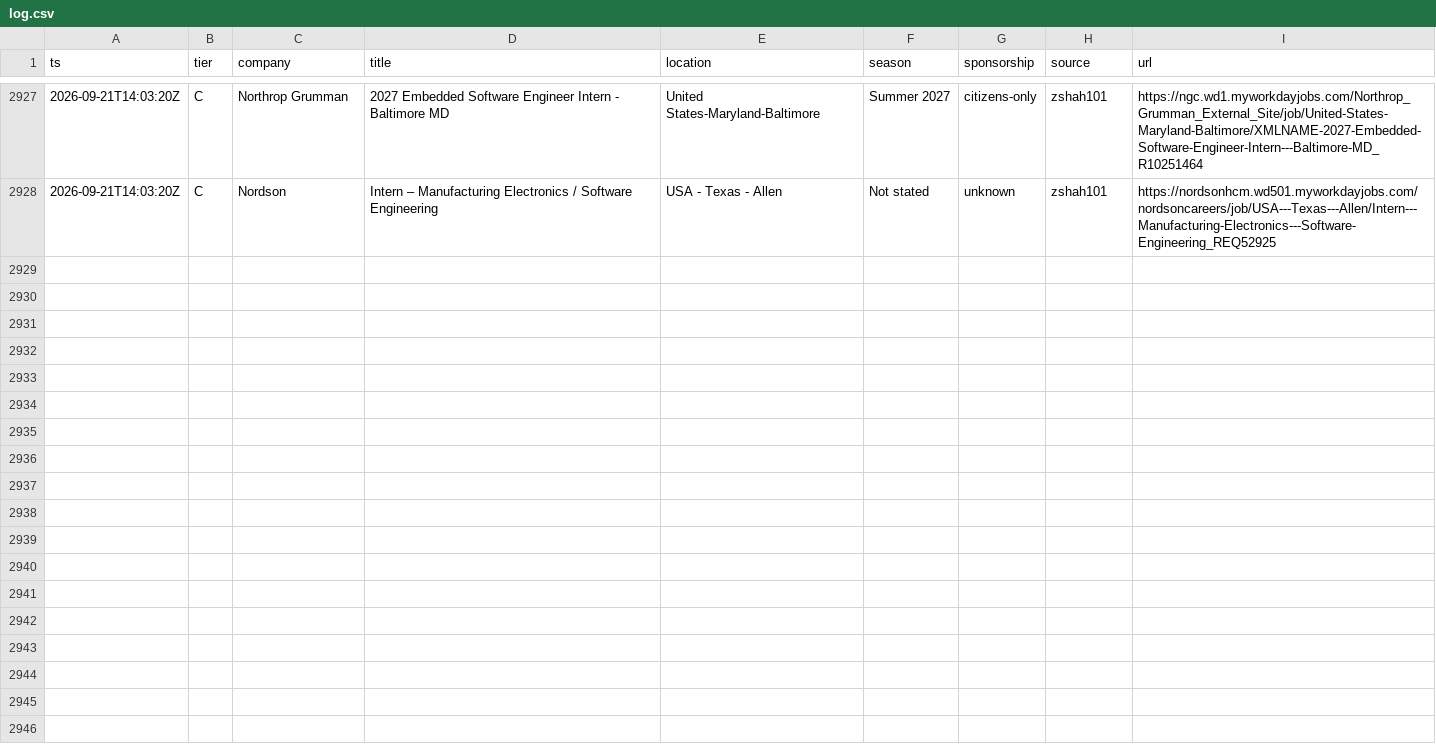
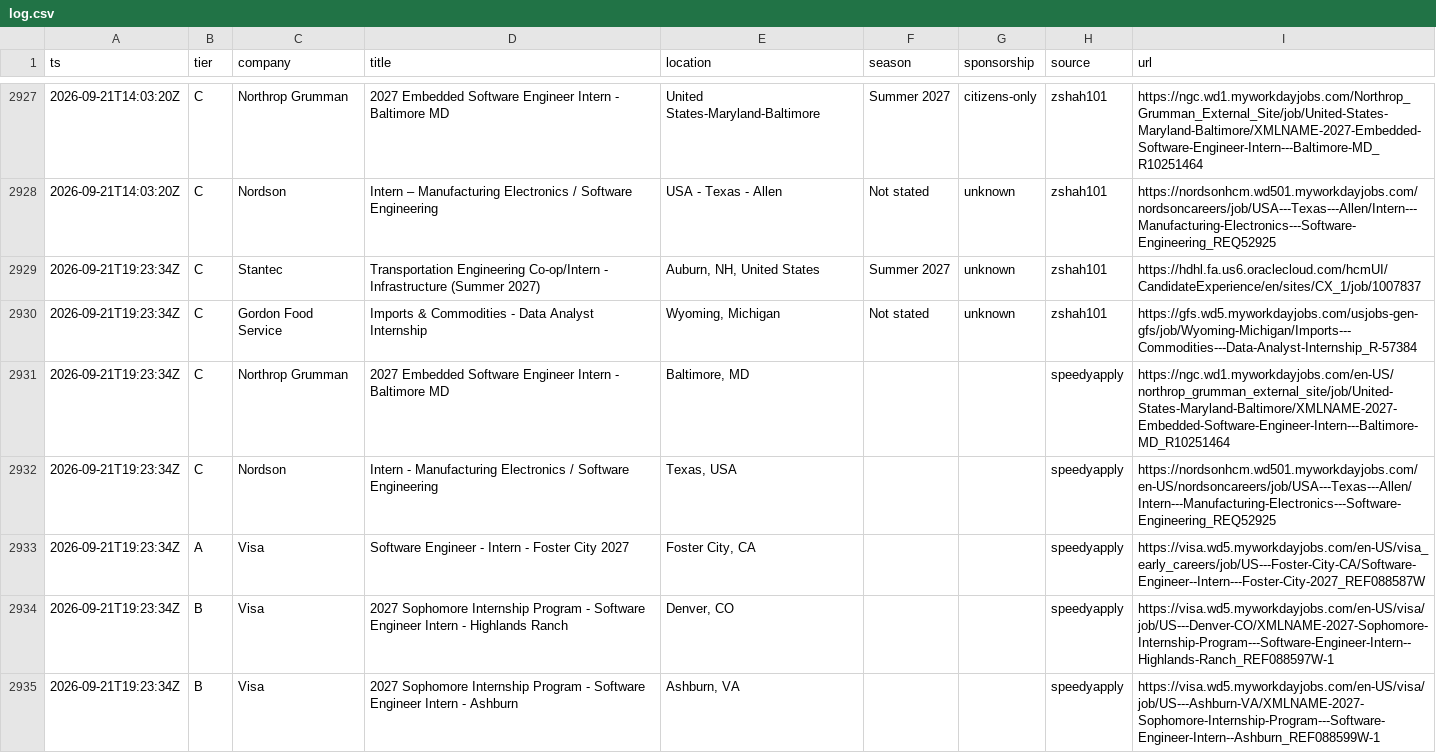
Before and after one commit to Omjnr06/Grind, a CSV file: log.csv, drawn as a sheet; only a part is shown, gaps mark what is left out; the diff covers the shown part only; the diff names each change by its address in the sheet, - before the commit and + after, or states it on an @@ line.

```diff
--- a/log.csv
+++ b/log.csv
+row 2929: 2026-09-21T19:23:34Z | C | Stantec | Transportation Engineering Co-op/Intern - Infrastructure (Summer 2027) | Auburn, NH, United States | Summer 2027 | unknown | zshah101 | https://hdhl.fa.us6.oraclecloud.com/hcmUI/CandidateExperience/en/sites/CX_1/job/1007837
+row 2930: 2026-09-21T19:23:34Z | C | Gordon Food Service | Imports & Commodities - Data Analyst Internship | Wyoming, Michigan | Not stated | unknown | zshah101 | https://gfs.wd5.myworkdayjobs.com/usjobs-gen-gfs/job/Wyoming-Michigan/Imports---Commodities---Data-Analyst-Internship_R-57384
+row 2931: 2026-09-21T19:23:34Z | C | Northrop Grumman | 2027 Embedded Software Engineer Intern - Baltimore MD | Baltimore, MD |  |  | speedyapply | https://ngc.wd1.myworkdayjobs.com/en-US/northrop_grumman_external_site/job/United-States-Maryland-Baltimore/XMLNAME-2027-Embedded-Software-Engineer-Intern---Baltimore-MD_R10251464
+row 2932: 2026-09-21T19:23:34Z | C | Nordson | Intern - Manufacturing Electronics / Software Engineering | Texas, USA |  |  | speedyapply | https://nordsonhcm.wd501.myworkdayjobs.com/en-US/nordsoncareers/job/USA---Texas---Allen/Intern---Manufacturing-Electronics---Software-Engineering_REQ52925
+row 2933: 2026-09-21T19:23:34Z | A | Visa | Software Engineer - Intern - Foster City 2027 | Foster City, CA |  |  | speedyapply | https://visa.wd5.myworkdayjobs.com/en-US/visa_early_careers/job/US---Foster-City-CA/Software-Engineer--Intern---Foster-City-2027_REF088587W
+row 2934: 2026-09-21T19:23:34Z | B | Visa | 2027 Sophomore Internship Program - Software Engineer Intern - Highlands Ranch | Denver, CO |  |  | speedyapply | https://visa.wd5.myworkdayjobs.com/en-US/visa/job/US---Denver-CO/XMLNAME-2027-Sophomore-Internship-Program---Software-Engineer-Intern--Highlands-Ranch_REF088597W-1
+row 2935: 2026-09-21T19:23:34Z | B | Visa | 2027 Sophomore Internship Program - Software Engineer Intern - Ashburn | Ashburn, VA |  |  | speedyapply | https://visa.wd5.myworkdayjobs.com/en-US/visa/job/US---Ashburn-VA/XMLNAME-2027-Sophomore-Internship-Program---Software-Engineer-Intern--Ashburn_REF088599W-1
```
Also changed, not shown: 6 added rows elsewhere in this file, 2 other files.
